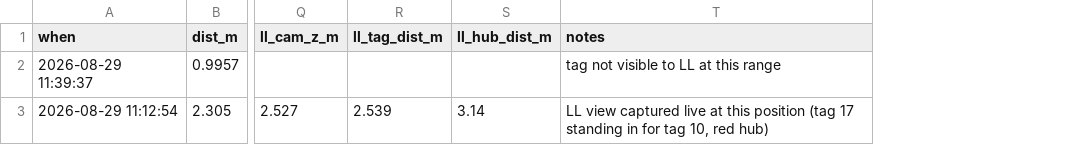
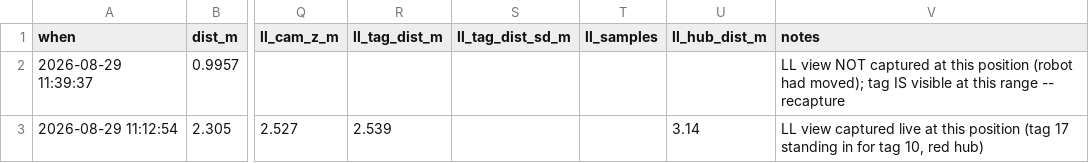
Before and after one commit to rayeedhoque-sudo/Helios-2026-Workspace, a CSV file: Helios-2026/docs/shot-log.csv, drawn as a sheet; only a part is shown, gaps mark what is left out; addresses are those after the commit; the diff names each change by its address in the sheet, - before the commit and + after, or states it on an @@ line.

Commit message:
Measure the camera distance instead of snapshotting it
A single frame cannot say whether a distance is trustworthy. read_robot now
samples targetpose_cameraspace for 2 s and records the mean, the standard
deviation and the sample count, so every row carries the camera's own noise at
that position. That spread is what decides how finely the table can be indexed:
if the sd is wider than the gap between two table rows, those rows cannot be
told apart on the field.

Also corrects the first row's note. The tag IS visible at 39.2 in -- the earlier
"no target" was the robot having moved before the capture, not a range limit.

Developed by Team 9704 with Claude Code.

```diff
--- a/Helios-2026/docs/shot-log.csv
+++ b/Helios-2026/docs/shot-log.csv
+column S (ll_tag_dist_sd_m), empty
+column T (ll_samples), empty
-V2 (notes): tag not visible to LL at this range
+V2 (notes): LL view NOT captured at this position (robot had moved); tag IS visible at this range -- recapture
```
Also changed, not shown: 1 other file.
